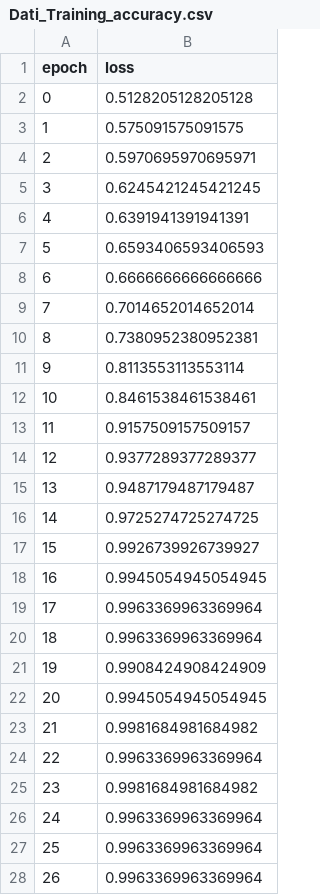
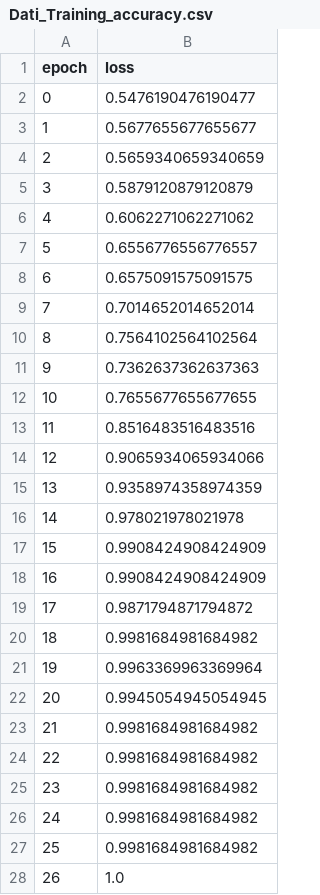
Before and after one commit to AudeDjoufack/Addestramento_della_rete_neurale_Cancro, a CSV file: Dati_Training_accuracy.csv, drawn as a sheet; only a part is shown; the diff covers the shown part only.

```diff
--- a/Dati_Training_accuracy.csv
+++ b/Dati_Training_accuracy.csv
@@ -1,28 +1,28 @@
 epoch,loss
-0,0.5128205128205128
-1,0.575091575091575
-2,0.5970695970695971
-3,0.6245421245421245
-4,0.6391941391941391
-5,0.6593406593406593
-6,0.6666666666666666
+0,0.5476190476190477
+1,0.5677655677655677
+2,0.5659340659340659
+3,0.5879120879120879
+4,0.6062271062271062
+5,0.6556776556776557
+6,0.6575091575091575
 7,0.7014652014652014
-8,0.7380952380952381
-9,0.8113553113553114
-10,0.8461538461538461
-11,0.9157509157509157
-12,0.9377289377289377
-13,0.9487179487179487
-14,0.9725274725274725
-15,0.9926739926739927
-16,0.9945054945054945
-17,0.9963369963369964
-18,0.9963369963369964
-19,0.9908424908424909
+8,0.7564102564102564
+9,0.7362637362637363
+10,0.7655677655677655
+11,0.8516483516483516
+12,0.9065934065934066
+13,0.9358974358974359
+14,0.978021978021978
+15,0.9908424908424909
+16,0.9908424908424909
+17,0.9871794871794872
+18,0.9981684981684982
+19,0.9963369963369964
 20,0.9945054945054945
 21,0.9981684981684982
-22,0.9963369963369964
+22,0.9981684981684982
 23,0.9981684981684982
-24,0.9963369963369964
-25,0.9963369963369964
-26,0.9963369963369964
+24,0.9981684981684982
+25,0.9981684981684982
+26,1.0
```
Also changed, not shown: 7 edited cells elsewhere in this file, Dati_Test_accuracy.csv, Dati_Test_loss.csv, 4 other files.
